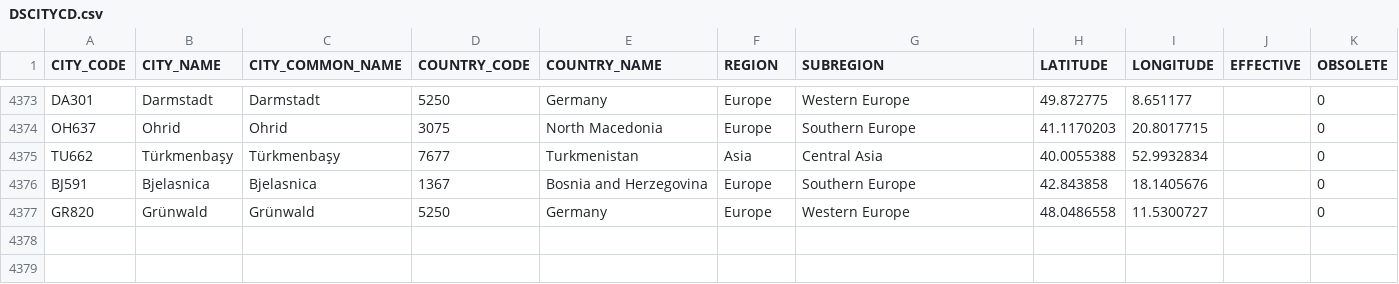
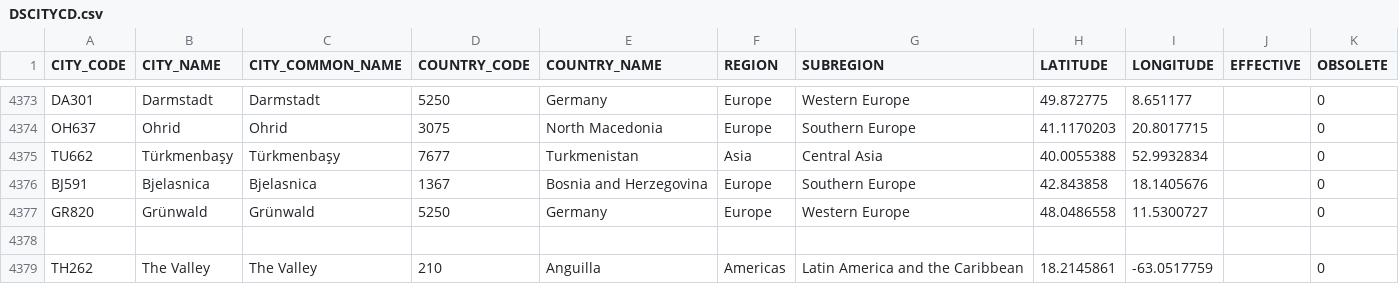
Before and after one commit to CEB-HLCM/HR-Public-Codes, a CSV file: DSCITYCD.csv, drawn as a sheet; only a part is shown, gaps mark what is left out.

Commit message:
Updated DSCITYCD

```diff
--- a/DSCITYCD.csv
+++ b/DSCITYCD.csv
@@ -4377 +4377,3 @@ BJ591,Bjelasnica,Bjelasnica,1367,Bosnia and Herzegovina,Europe,Southern Europe,4
 GR820,Grünwald,Grünwald,5250,Germany,Europe,Western Europe,48.0486558,11.5300727,,0
+
+TH262,"The Valley","The Valley",210,"Anguilla",Americas,Latin America and the Caribbean,18.2145861,-63.0517759,"","0"
```
